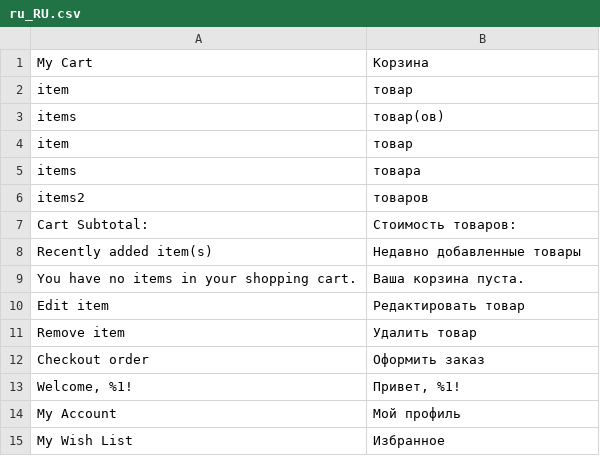
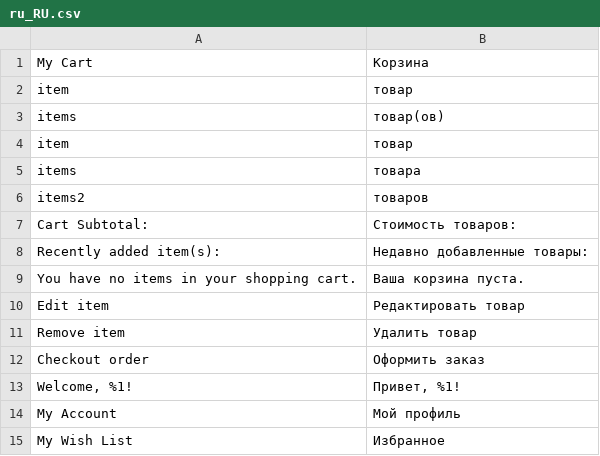
Before and after one commit to elevinskii/magento2-theme-mobile-store, a CSV file: app/i18n/IdealCode/ru_ru/ru_RU.csv, drawn as a sheet; only a part is shown.

```diff
--- a/app/i18n/IdealCode/ru_ru/ru_RU.csv
+++ b/app/i18n/IdealCode/ru_ru/ru_RU.csv
@@ -7,3 +7,3 @@
 "Cart Subtotal:","Стоимость товаров:"
-"Recently added item(s)","Недавно добавленные товары"
+"Recently added item(s):","Недавно добавленные товары:"
 "You have no items in your shopping cart.", "Ваша корзина пуста."
```
Also changed, not shown: 7 other files.
